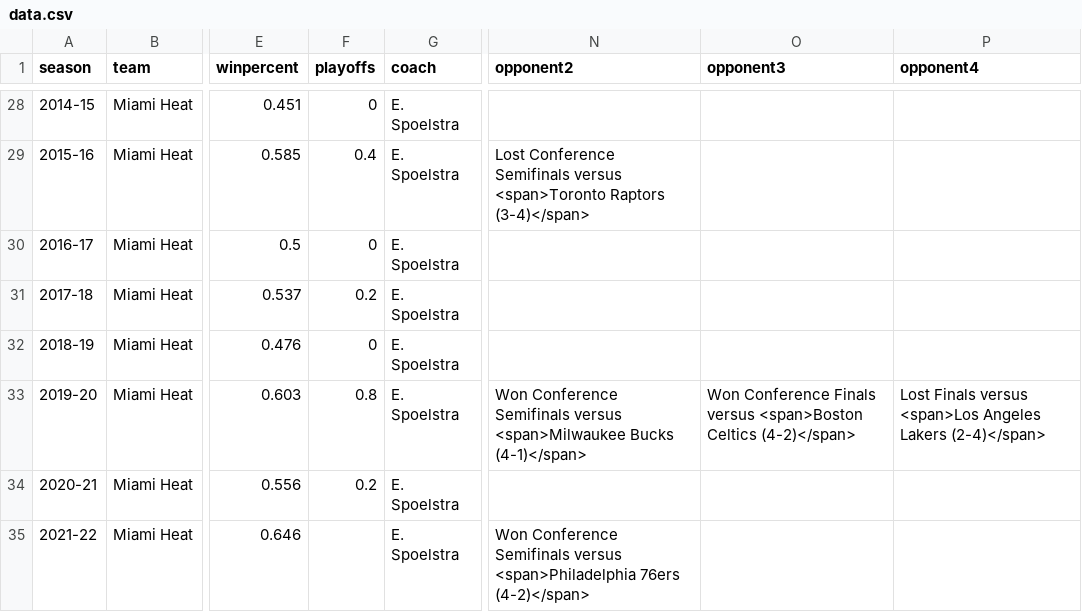
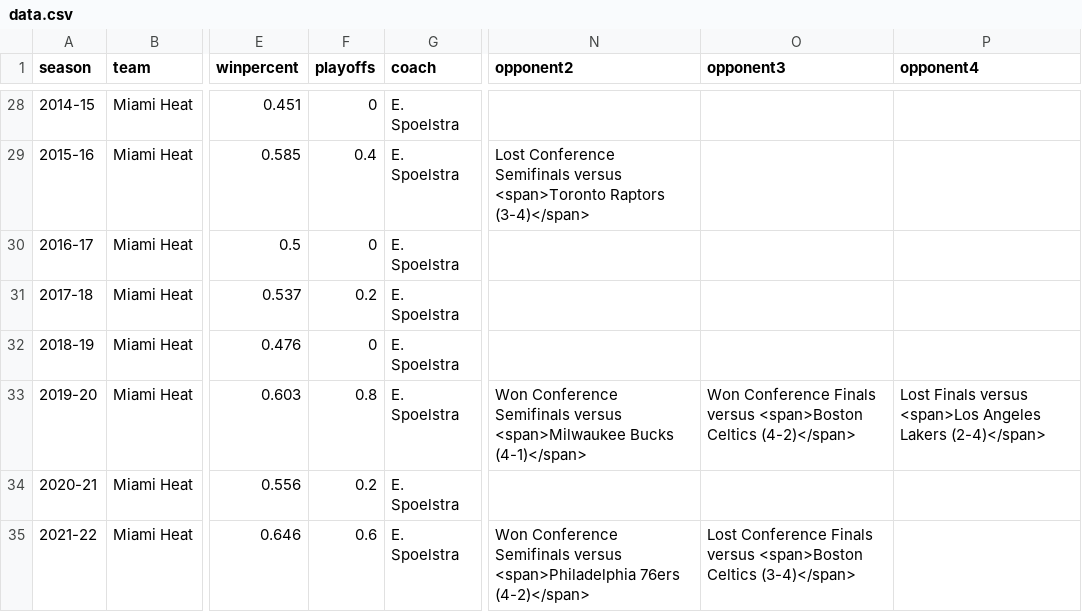
Before and after one commit to zacariias/nbahistory, a CSV file: teams/MIA/data.csv, drawn as a sheet; only a part is shown, gaps mark what is left out; the diff names each change by its address in the sheet, - before the commit and + after, or states it on an @@ line.

```diff
--- a/teams/MIA/data.csv
+++ b/teams/MIA/data.csv
-F35 (playoffs): (empty)
+F35 (playoffs): 0.6
-O35 (opponent3): (empty)
+O35 (opponent3): Lost Conference Finals versus <span>Boston Celtics (3-4)</span>
```
Also changed, not shown: teams/BOS/data.csv.
